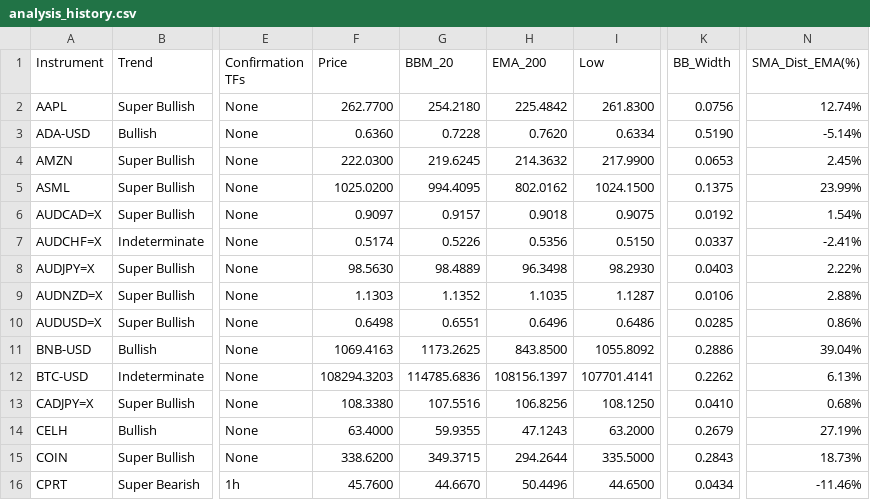
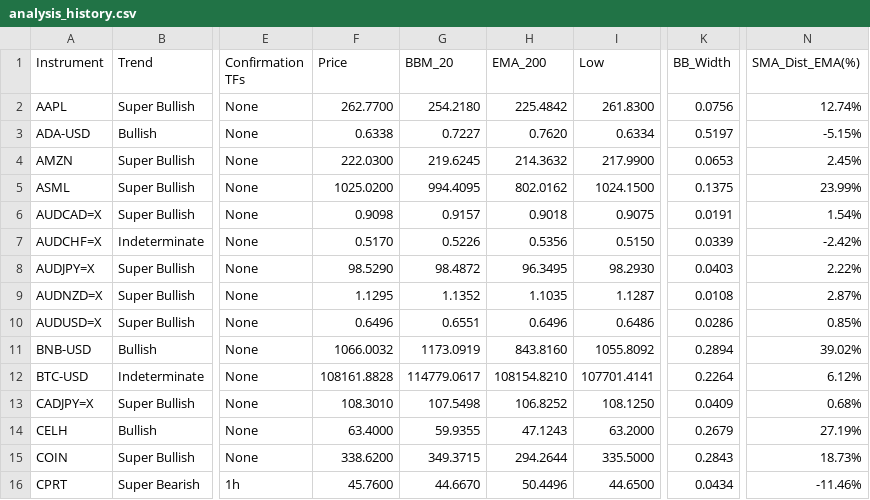
Before and after one commit to leongewv/automated-ticker-analyzer, a CSV file: analysis_history.csv, drawn as a sheet; only a part is shown, gaps mark what is left out; the diff covers the shown part only; the diff names each change by its address in the sheet, - before the commit and + after, or states it on an @@ line.

```diff
--- a/analysis_history.csv
+++ b/analysis_history.csv
-F3 (Price): 0.6360
+F3 (Price): 0.6338
-G3 (BBM_20): 0.7228
+G3 (BBM_20): 0.7227
-K3 (BB_Width): 0.5190
+K3 (BB_Width): 0.5197
-N3 (SMA_Dist_EMA(%)): -5.14%
+N3 (SMA_Dist_EMA(%)): -5.15%
-F6 (Price): 0.9097
+F6 (Price): 0.9098
-K6 (BB_Width): 0.0192
+K6 (BB_Width): 0.0191
-F7 (Price): 0.5174
+F7 (Price): 0.5170
-K7 (BB_Width): 0.0337
+K7 (BB_Width): 0.0339
-N7 (SMA_Dist_EMA(%)): -2.41%
+N7 (SMA_Dist_EMA(%)): -2.42%
-F8 (Price): 98.5630
+F8 (Price): 98.5290
-G8 (BBM_20): 98.4889
+G8 (BBM_20): 98.4872
-H8 (EMA_200): 96.3498
+H8 (EMA_200): 96.3495
-F9 (Price): 1.1303
+F9 (Price): 1.1295
-K9 (BB_Width): 0.0106
+K9 (BB_Width): 0.0108
-N9 (SMA_Dist_EMA(%)): 2.88%
+N9 (SMA_Dist_EMA(%)): 2.87%
-F10 (Price): 0.6498
+F10 (Price): 0.6496
-K10 (BB_Width): 0.0285
+K10 (BB_Width): 0.0286
-N10 (SMA_Dist_EMA(%)): 0.86%
+N10 (SMA_Dist_EMA(%)): 0.85%
-F11 (Price): 1069.4163
+F11 (Price): 1066.0032
-G11 (BBM_20): 1173.2625
+G11 (BBM_20): 1173.0919
-H11 (EMA_200): 843.8500
+H11 (EMA_200): 843.8160
-K11 (BB_Width): 0.2886
+K11 (BB_Width): 0.2894
-N11 (SMA_Dist_EMA(%)): 39.04%
+N11 (SMA_Dist_EMA(%)): 39.02%
-F12 (Price): 108294.3203
+F12 (Price): 108161.8828
-G12 (BBM_20): 114785.6836
+G12 (BBM_20): 114779.0617
-H12 (EMA_200): 108156.1397
+H12 (EMA_200): 108154.8210
-K12 (BB_Width): 0.2262
+K12 (BB_Width): 0.2264
-N12 (SMA_Dist_EMA(%)): 6.13%
+N12 (SMA_Dist_EMA(%)): 6.12%
-F13 (Price): 108.3380
+F13 (Price): 108.3010
-G13 (BBM_20): 107.5516
+G13 (BBM_20): 107.5498
-H13 (EMA_200): 106.8256
+H13 (EMA_200): 106.8252
-K13 (BB_Width): 0.0410
+K13 (BB_Width): 0.0409
```
Also changed, not shown: 109 edited cells elsewhere in this file.
